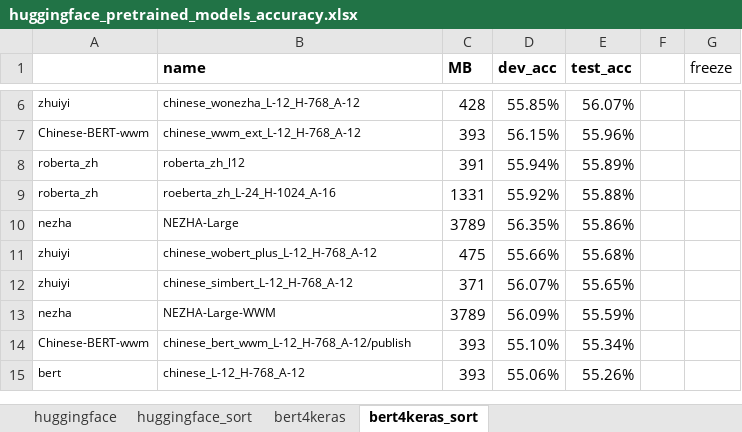
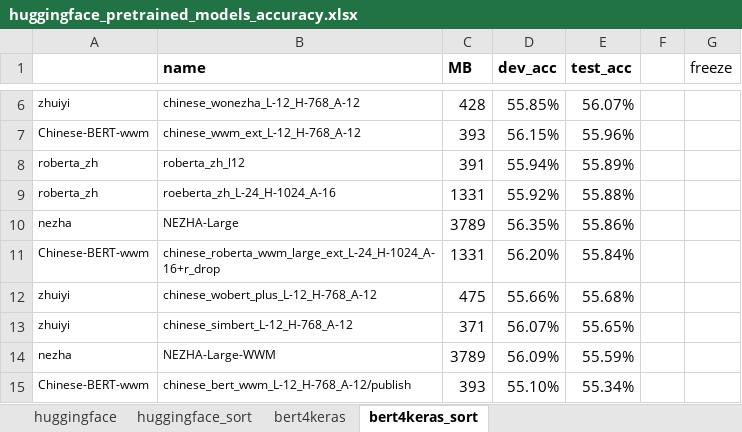
Before and after one commit to zhzhx2008/pytorch_text_classification, an Excel workbook: huggingface_pretrained_models_accuracy.xlsx, sheet bert4keras_sort, drawn as a sheet; only a part is shown, gaps mark what is left out; the shorter side is filled out with more unchanged rows; values as stored, in another font and other column widths than the file's, no borders; the diff names each change by its address in the sheet, - before the commit and + after, or states it on an @@ line.

Commit message:
r-drop res

```diff
--- a/huggingface_pretrained_models_accuracy.xlsx (sheet bert4keras_sort)
+++ b/huggingface_pretrained_models_accuracy.xlsx (sheet bert4keras_sort)
+row 11: Chinese-BERT-wwm | chinese_roberta_wwm_large_ext_L-24_H-1024_A-16+r_drop | 1331 | 56.20% | 55.84%
```
Also changed, not shown: 1 other file.
